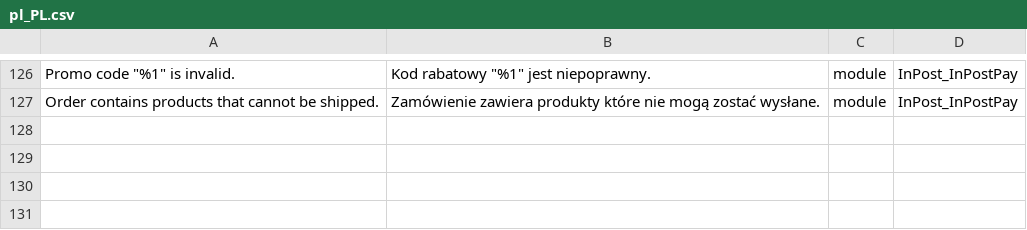
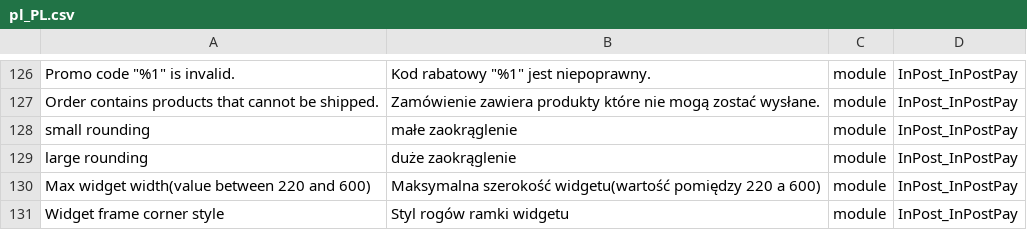
Before and after one commit to FastWhiteCat/magento2-inpost-pay, a CSV file: packages/magento2-module-inpost-pay/src/i18n/pl_PL.csv, drawn as a sheet; only a part is shown, gaps mark what is left out.

```diff
--- a/packages/magento2-module-inpost-pay/src/i18n/pl_PL.csv
+++ b/packages/magento2-module-inpost-pay/src/i18n/pl_PL.csv
@@ -127 +127,5 @@
 "Order contains products that cannot be shipped.","Zamówienie zawiera produkty które nie mogą zostać wysłane.",module,InPost_InPostPay
+"small rounding","małe zaokrąglenie",module,InPost_InPostPay
+"large rounding","duże zaokrąglenie",module,InPost_InPostPay
+"Max widget width(value between 220 and 600)","Maksymalna szerokość widgetu(wartość pomiędzy 220 a 600)",module,InPost_InPostPay
+"Widget frame corner style","Styl rogów ramki widgetu",module,InPost_InPostPay
```
Also changed, not shown: 4 other files.
